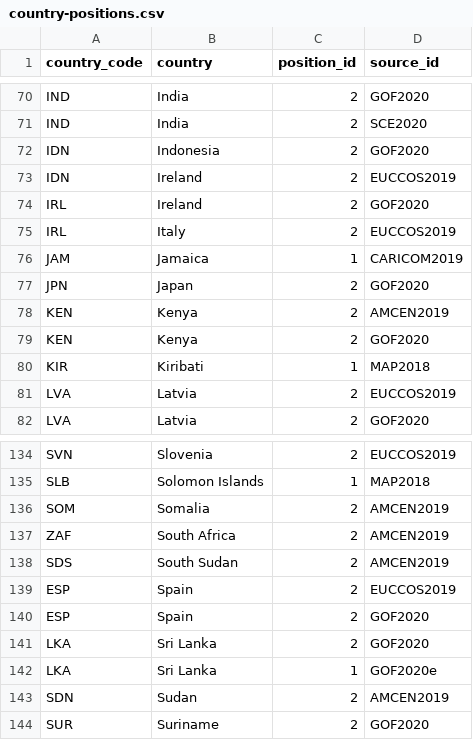
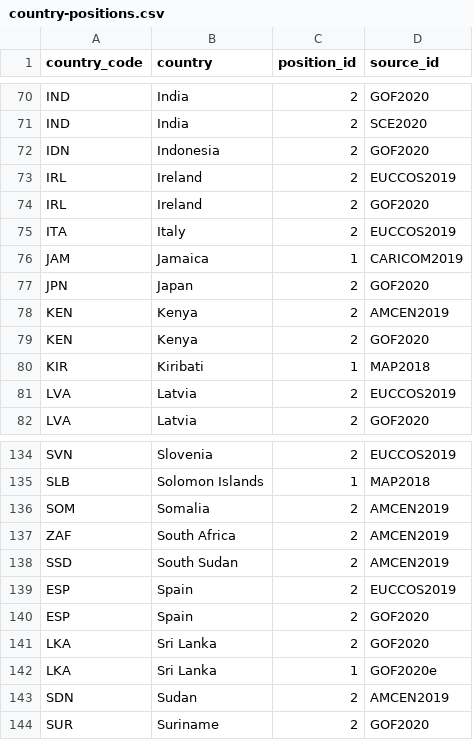
Before and after one commit to WWF-Deutschland/plastic-navigator, a CSV file: data/layers/policy/country-positions.csv, drawn as a sheet; only a part is shown, gaps mark what is left out.

Commit message:
fix codes in country-positions file

```diff
--- a/data/layers/policy/country-positions.csv
+++ b/data/layers/policy/country-positions.csv
@@ -72,5 +72,5 @@ IND,India,2,SCE2020
 IDN,Indonesia,2,GOF2020
-IDN,Ireland,2,EUCCOS2019
+IRL,Ireland,2,EUCCOS2019
 IRL,Ireland,2,GOF2020
-IRL,Italy,2,EUCCOS2019
+ITA,Italy,2,EUCCOS2019
 JAM,Jamaica,1,CARICOM2019
@@ -137,3 +137,3 @@ SOM,Somalia,2,AMCEN2019
 ZAF,South Africa,2,AMCEN2019
-SDS,South Sudan,2,AMCEN2019
+SSD,South Sudan,2,AMCEN2019
 ESP,Spain,2,EUCCOS2019
```
